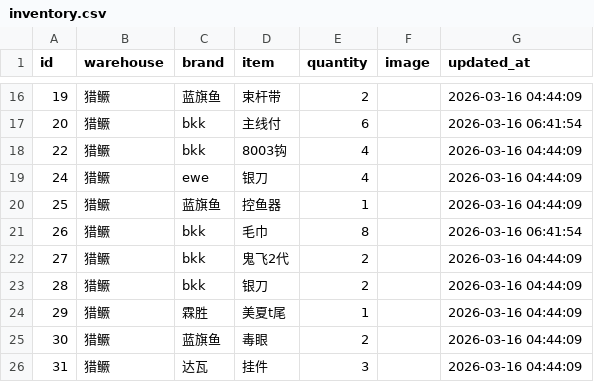
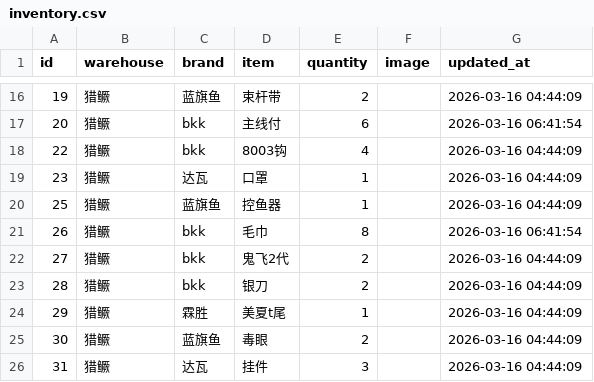
Before and after one commit to whalesw2026/fishing-inventory-web, a CSV file: inventory.csv, drawn as a sheet; only a part is shown, gaps mark what is left out; removed rows and columns are numbered as before the commit, all else as after; the diff names each change by its address in the sheet, - before the commit and + after, or states it on an @@ line.

Commit message:
Update: 2026-03-16 07:58:39

```diff
--- a/inventory.csv
+++ b/inventory.csv
-row 19: 24 | 猎鳜 | ewe | 银刀 | 4 |  | 2026-03-16 04:44:09
+row 19: 23 | 猎鳜 | 达瓦 | 口罩 | 1 |  | 2026-03-16 04:44:09
```
